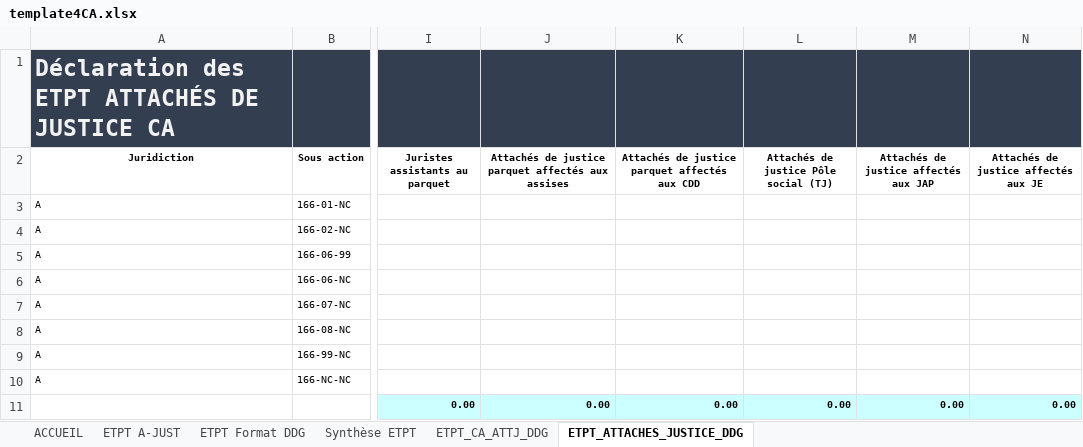
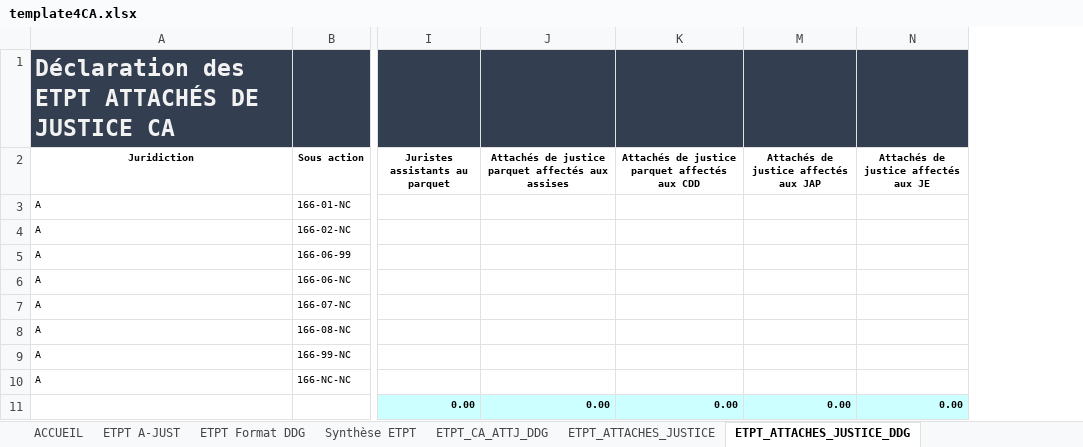
Before and after one commit to betagouv/a-just, an Excel workbook: front/src/assets/template4CA.xlsx, sheet ETPT_ATTACHES_JUSTICE_DDG, drawn as a sheet; only a part is shown, gaps mark what is left out; values as stored, in another font and other column widths than the file's, no borders; charts and pictures not drawn; the diff names each change by its address in the sheet, - before the commit and + after, or states it on an @@ line.

Commit message:
Removed column attachés de justice pole social

```diff
--- a/front/src/assets/template4CA.xlsx (sheet ETPT_ATTACHES_JUSTICE_DDG)
+++ b/front/src/assets/template4CA.xlsx (sheet ETPT_ATTACHES_JUSTICE_DDG)
@@ sheet tab unhidden: ETPT_ATTACHES_JUSTICE @@
@@ column L hidden, rows 2-11: Attachés de justice Pôle social (TJ) |  |  |  |  |  |  |  |  | 0.00 @@
```
Also changed, not shown: formulas that keep their value, hidden cells.
